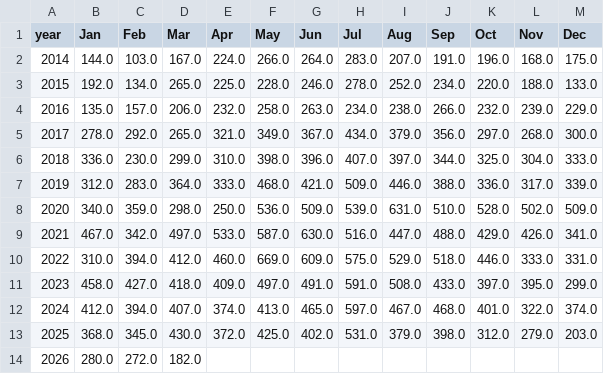
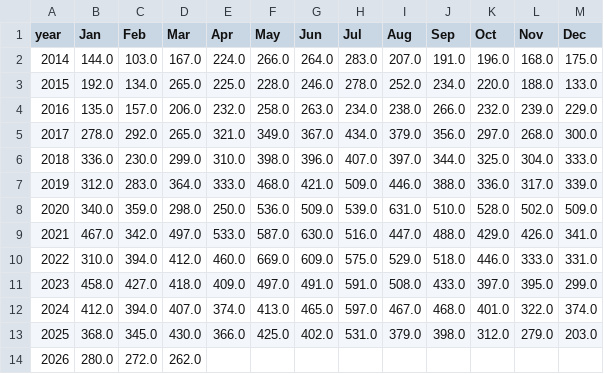
Before and after one commit to clohertyg/street3, a CSV file: data/gp_co_pivot.csv, drawn as a sheet.

```diff
--- a/data/gp_co_pivot.csv
+++ b/data/gp_co_pivot.csv
@@ -12,3 +12,3 @@ year,Jan,Feb,Mar,Apr,May,Jun,Jul,Aug,Sep,Oct,Nov,Dec
 2024,412.0,394.0,407.0,374.0,413.0,465.0,597.0,467.0,468.0,401.0,322.0,374.0
-2025,368.0,345.0,430.0,372.0,425.0,402.0,531.0,379.0,398.0,312.0,279.0,203.0
-2026,280.0,272.0,182.0,,,,,,,,,
+2025,368.0,345.0,430.0,366.0,425.0,402.0,531.0,379.0,398.0,312.0,279.0,203.0
+2026,280.0,272.0,262.0,,,,,,,,,
```
Also changed, not shown: data/monthly_total.csv, data/three_yr_avgs.csv, 2 other files.
